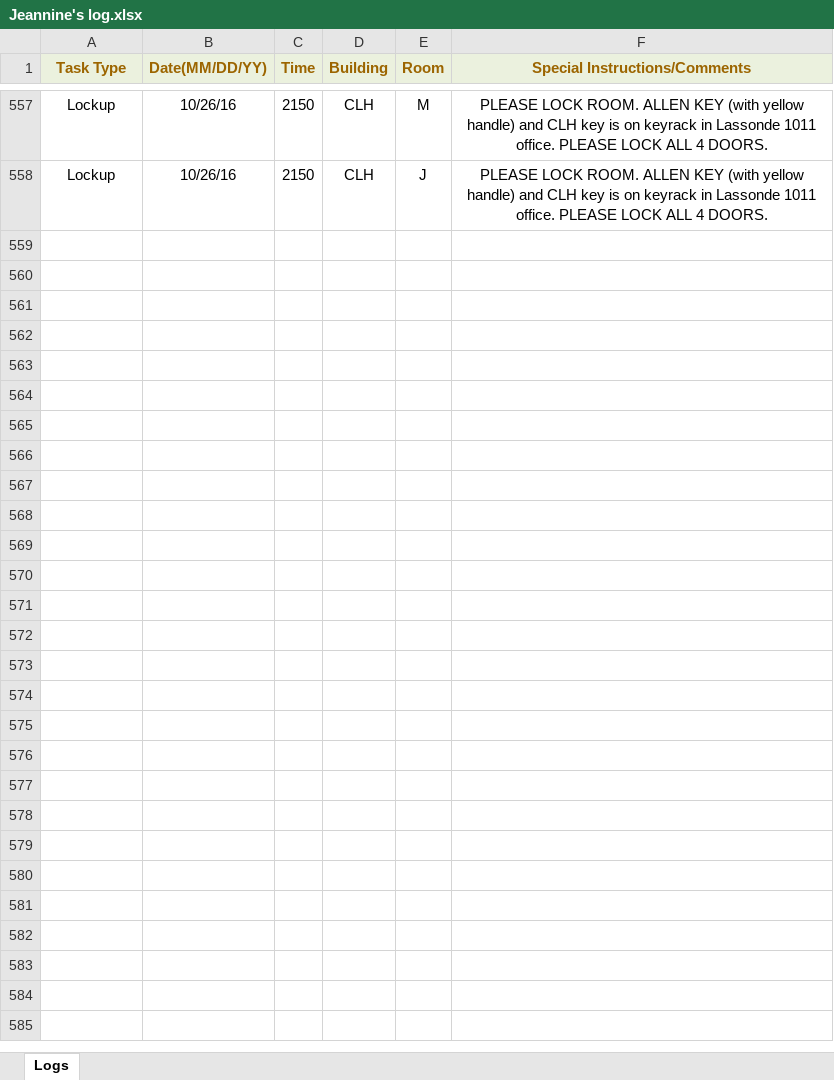
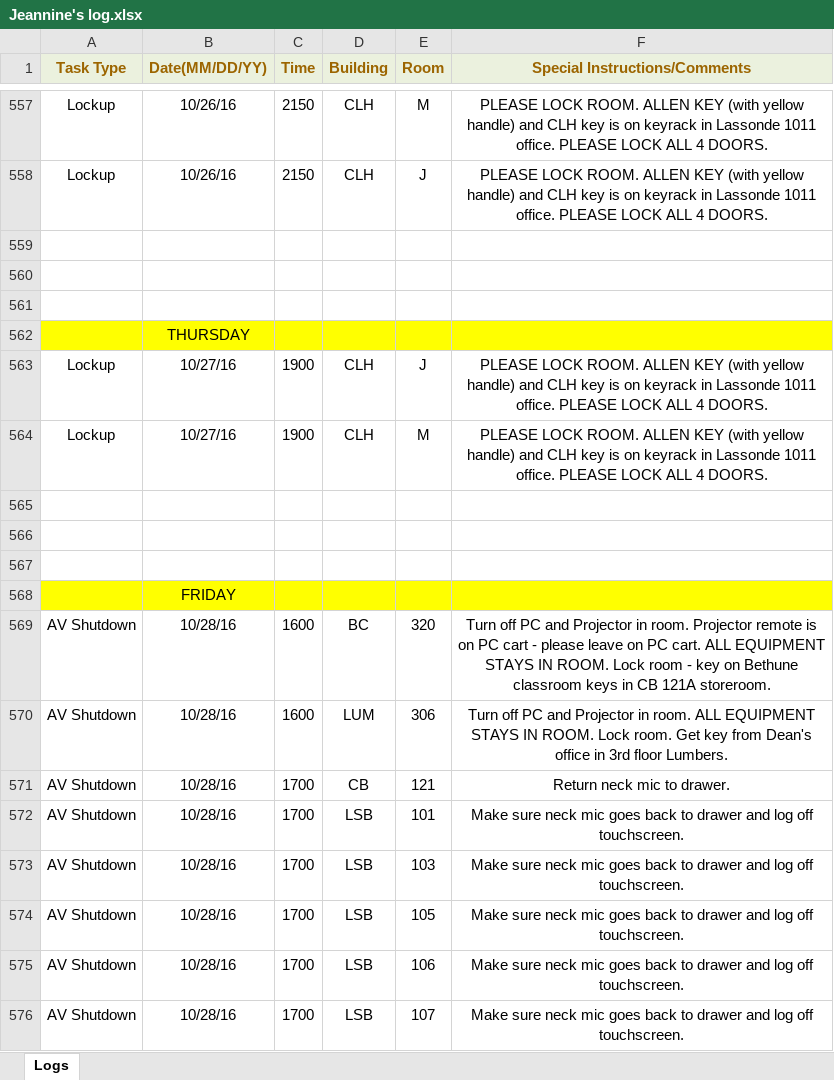
Before and after one commit to jhanperera/ClassOpsLogCreator, an Excel workbook: CLASSOPS/Jeannine/Jeannine's log.xlsx, sheet Logs, drawn as a sheet; only a part is shown, gaps mark what is left out; values as stored, in another font and other column widths than the file's, no borders; the diff names each change by its address in the sheet, - before the commit and + after, or states it on an @@ line.

```diff
--- a/CLASSOPS/Jeannine/Jeannine's log.xlsx (sheet Logs)
+++ b/CLASSOPS/Jeannine/Jeannine's log.xlsx (sheet Logs)
+row 559: (empty)
+row 560: (empty)
+row 561: (empty)
+row 562:  | THURSDAY
+row 563: Lockup | 10/27/16 | 1900 | CLH | J | PLEASE LOCK ROOM. ALLEN KEY (with yellow handle) and CLH key is on keyrack in Lassonde 1011 office. PLEASE LOCK ALL 4 DOORS.
+row 564: Lockup | 10/27/16 | 1900 | CLH | M | PLEASE LOCK ROOM. ALLEN KEY (with yellow handle) and CLH key is on keyrack in Lassonde 1011 office. PLEASE LOCK ALL 4 DOORS.
+row 565: (empty)
+row 566: (empty)
+row 567: (empty)
+row 568:  | FRIDAY
+row 569: AV Shutdown | 10/28/16 | 1600 | BC | 320 | Turn off PC and Projector in room. Projector remote is on PC cart - please leave on PC cart. ALL EQUIPMENT STAYS IN ROOM. Lock room - key on Bethune classroom keys in CB 121A storeroom.
+row 570: AV Shutdown | 10/28/16 | 1600 | LUM | 306 | Turn off PC and Projector in room. ALL EQUIPMENT STAYS IN ROOM. Lock room. Get key from Dean's office in 3rd floor Lumbers.
+row 571: AV Shutdown | 10/28/16 | 1700 | CB | 121 | Return neck mic to drawer.
+row 572: AV Shutdown | 10/28/16 | 1700 | LSB | 101 | Make sure neck mic goes back to drawer and log off touchscreen.
+row 573: AV Shutdown | 10/28/16 | 1700 | LSB | 103 | Make sure neck mic goes back to drawer and log off touchscreen.
+row 574: AV Shutdown | 10/28/16 | 1700 | LSB | 105 | Make sure neck mic goes back to drawer and log off touchscreen.
+row 575: AV Shutdown | 10/28/16 | 1700 | LSB | 106 | Make sure neck mic goes back to drawer and log off touchscreen.
+row 576: AV Shutdown | 10/28/16 | 1700 | LSB | 107 | Make sure neck mic goes back to drawer and log off touchscreen.
```
Also changed, not shown: CLASSOPS/Derek/Derek's Log.xlsx, CLASSOPS/Raul/Raul's Log.xlsx, 7 other files.
